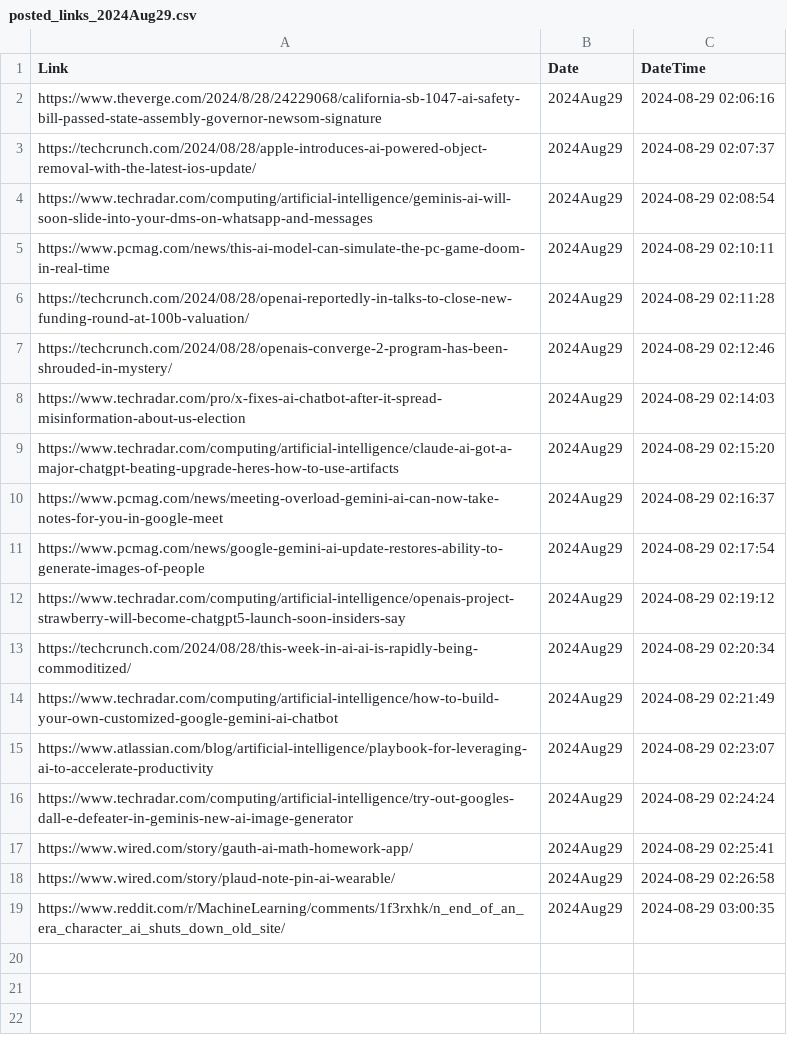
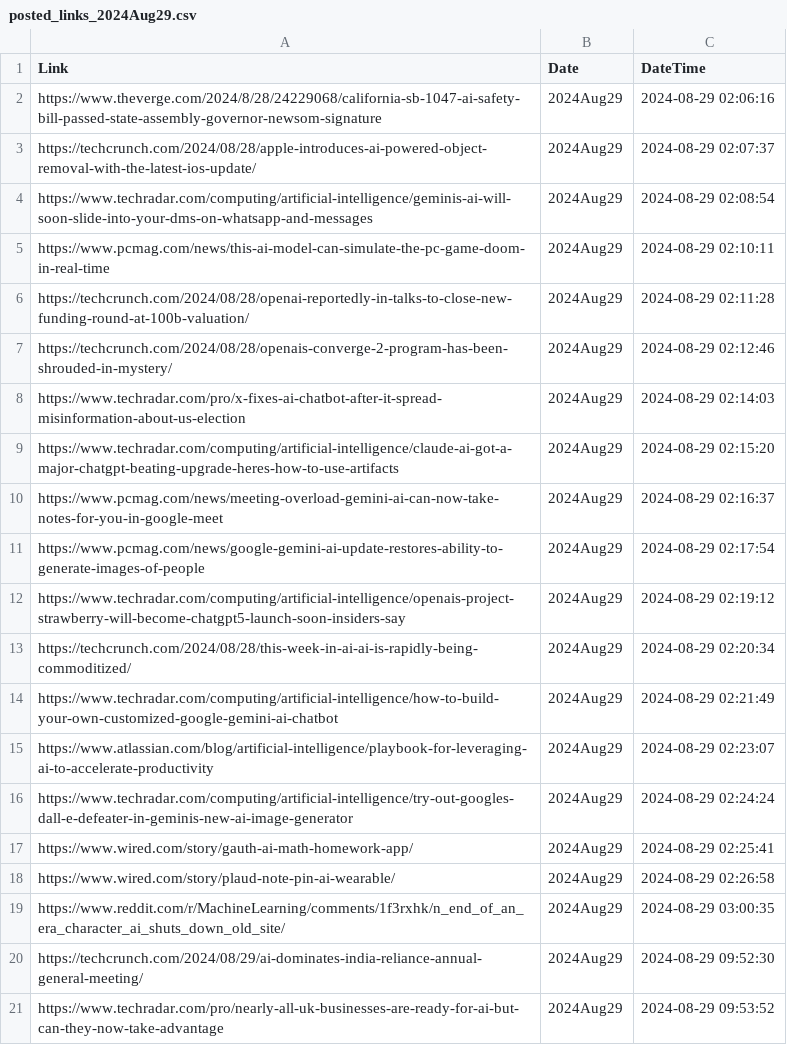
Before and after one commit to prblsing/TechInsightX, a CSV file: etc/ops/posted_links_2024Aug29.csv, drawn as a sheet.

```diff
--- a/etc/ops/posted_links_2024Aug29.csv
+++ b/etc/ops/posted_links_2024Aug29.csv
@@ -19 +19,3 @@ https://www.wired.com/story/plaud-note-pin-ai-wearable/,2024Aug29,2024-08-29 02:
 https://www.reddit.com/r/MachineLearning/comments/1f3rxhk/n_end_of_an_era_character_ai_shuts_down_old_site/,2024Aug29,2024-08-29 03:00:35
+https://techcrunch.com/2024/08/29/ai-dominates-india-reliance-annual-general-meeting/,2024Aug29,2024-08-29 09:52:30
+https://www.techradar.com/pro/nearly-all-uk-businesses-are-ready-for-ai-but-can-they-now-take-advantage,2024Aug29,2024-08-29 09:53:52
```
Also changed, not shown: 1 other file.
